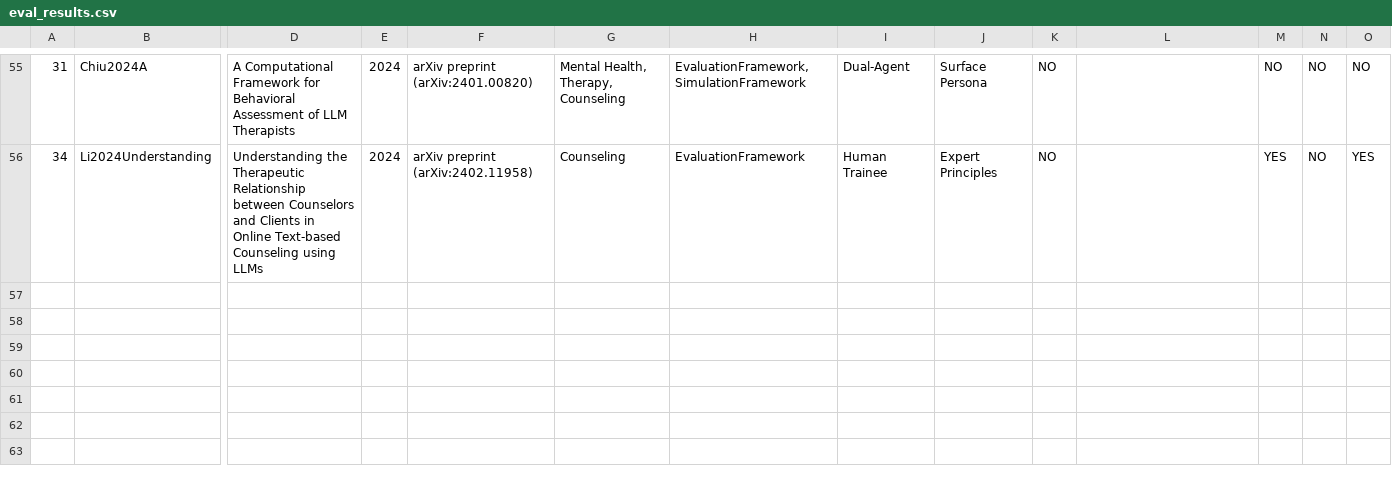
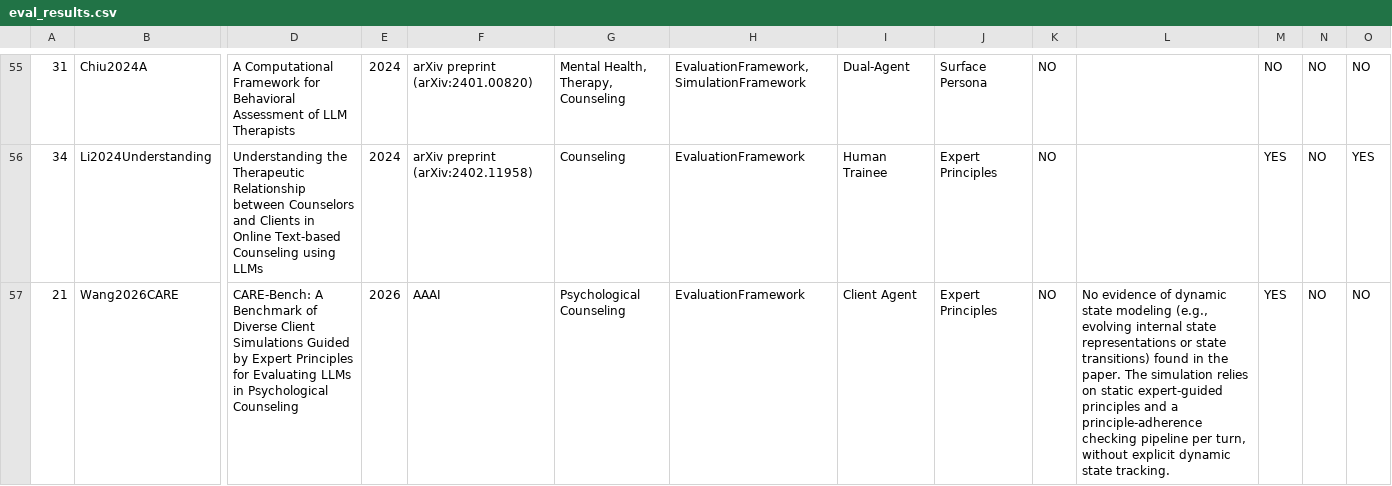
Before and after one commit to HandyWote/LLM-Evaluation, a CSV file: extract/eval_results.csv, drawn as a sheet; only a part is shown, gaps mark what is left out; rows hold the shown columns only; the diff covers the shown part only; the diff names each change by its address in the sheet, - before the commit and + after, or states it on an @@ line.

Commit message:
feat: add eval reports for papers 21-29 and summary

```diff
--- a/extract/eval_results.csv
+++ b/extract/eval_results.csv
+row 57: 21 | Wang2026CARE | CARE-Bench: A Benchmark of Diverse Client Simulations Guided by Expert Principles for Evaluating LLMs in Psychological Counseling | 2026 | AAAI | Psychological Counseling | EvaluationFramework | Client Agent | Expert Principles | NO | No evidence of dynamic state modeling (e.g., evolving internal state representations or state transitions) found in the paper. The simulation relies on static expert-guided principles and a principle-adherence checking pipeline per turn, without explicit dynamic state tracking. | YES | NO | NO
```
Also changed, not shown: 2 added rows elsewhere in this file, 4 other files.
